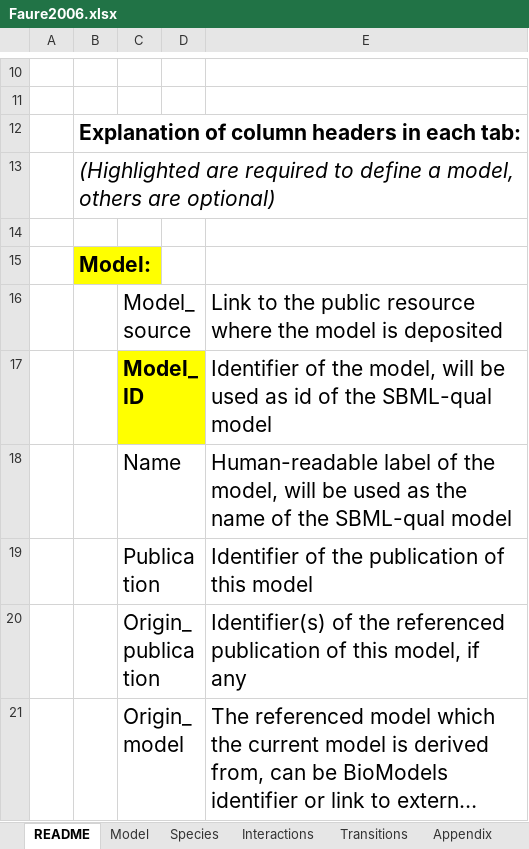
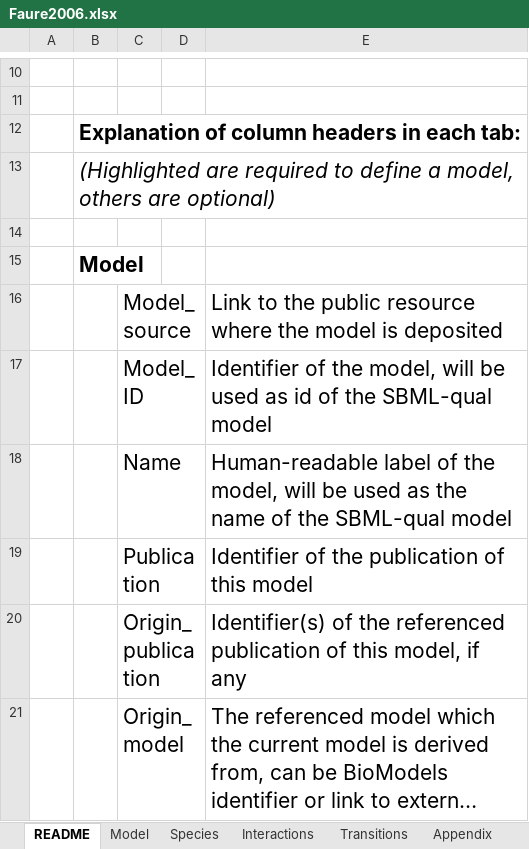
Before and after one commit to lunaticstarr/TabularQual, an Excel workbook: examples/Faure2006/Faure2006.xlsx, sheet README, drawn as a sheet; only a part is shown, gaps mark what is left out; long unchanged cells end in …; values as stored, in another font and other column widths than the file's, no borders; the diff covers the shown part only; the diff names each change by its address in the sheet, - before the commit and + after, or states it on an @@ line.

```diff
--- a/examples/Faure2006/Faure2006.xlsx (sheet README)
+++ b/examples/Faure2006/Faure2006.xlsx (sheet README)
-B15: Model:
+B15: Model
-B15 fill: #FFFF00
+B15 fill: none
@@ C17 fill: #FFFF00 → none, bold: on → off @@
```
Also changed, not shown: 11 edited cells and cell formats elsewhere in this sheet, sheet Appendix, sheet Model, doc/template.xlsx, examples/ThieffryThomas1995/ThieffryThomas1995_multivalue.xlsx, 25 other files.
